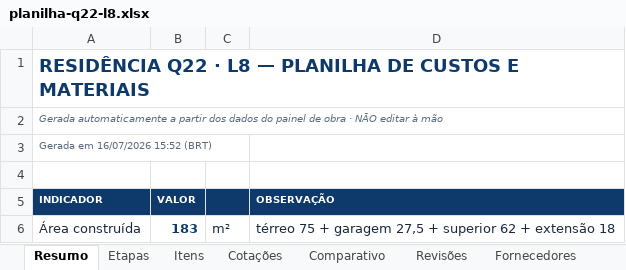
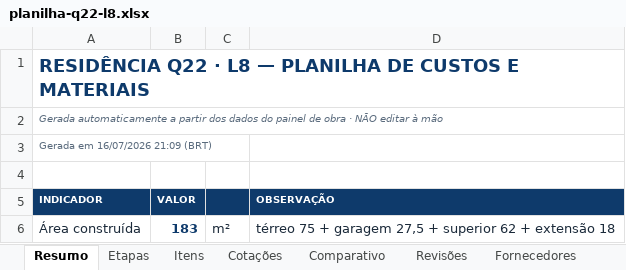
Before and after one commit to pvizioli/projeto_casa_pedro, an Excel workbook: planilha-q22-l8.xlsx, sheet Resumo, drawn as a sheet; only a part is shown; values as stored, in another font and other column widths than the file's, no borders; the diff names each change by its address in the sheet, - before the commit and + after, or states it on an @@ line.

```diff
--- a/planilha-q22-l8.xlsx (sheet Resumo)
+++ b/planilha-q22-l8.xlsx (sheet Resumo)
-A3 (INDICADOR): Gerada em 16/07/2026 15:52 (BRT)
+A3 (INDICADOR): Gerada em 16/07/2026 21:09 (BRT)
```
Also changed, not shown: sheet Revisões.
